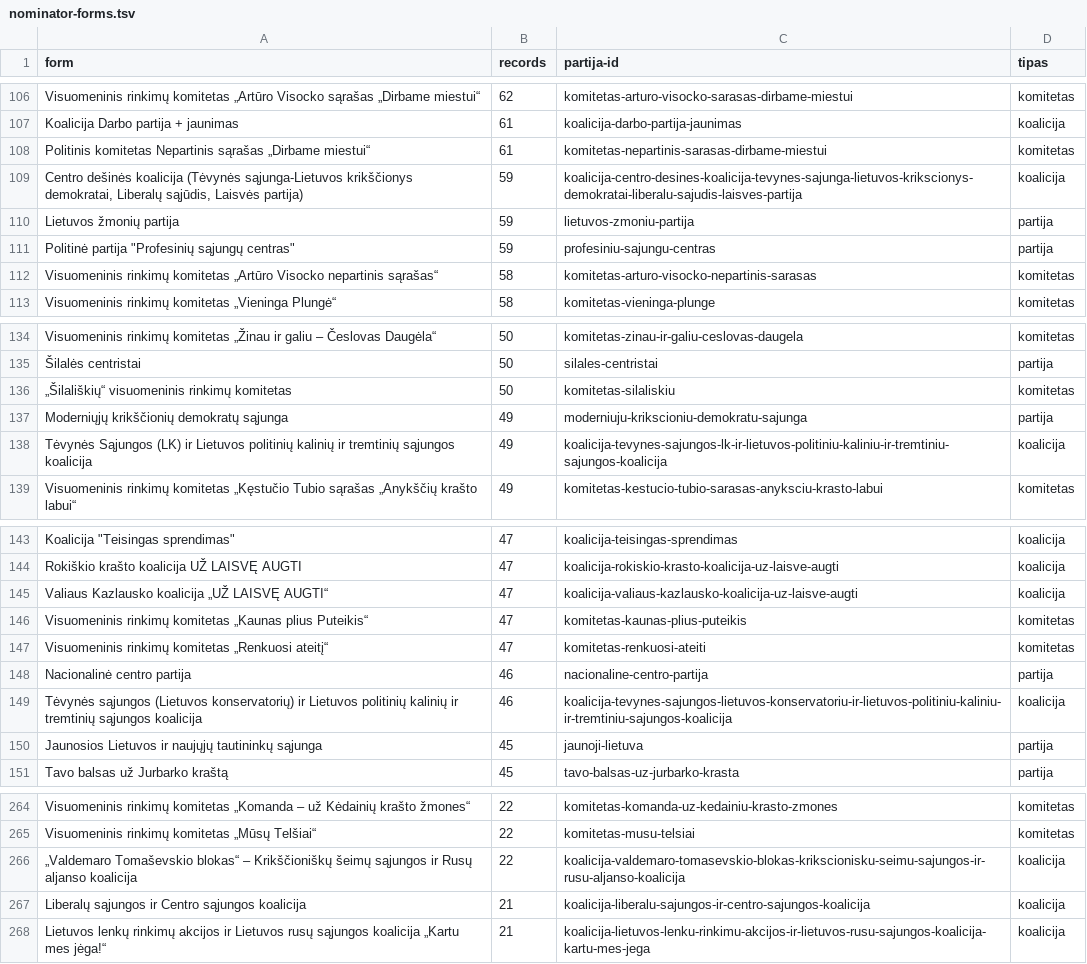
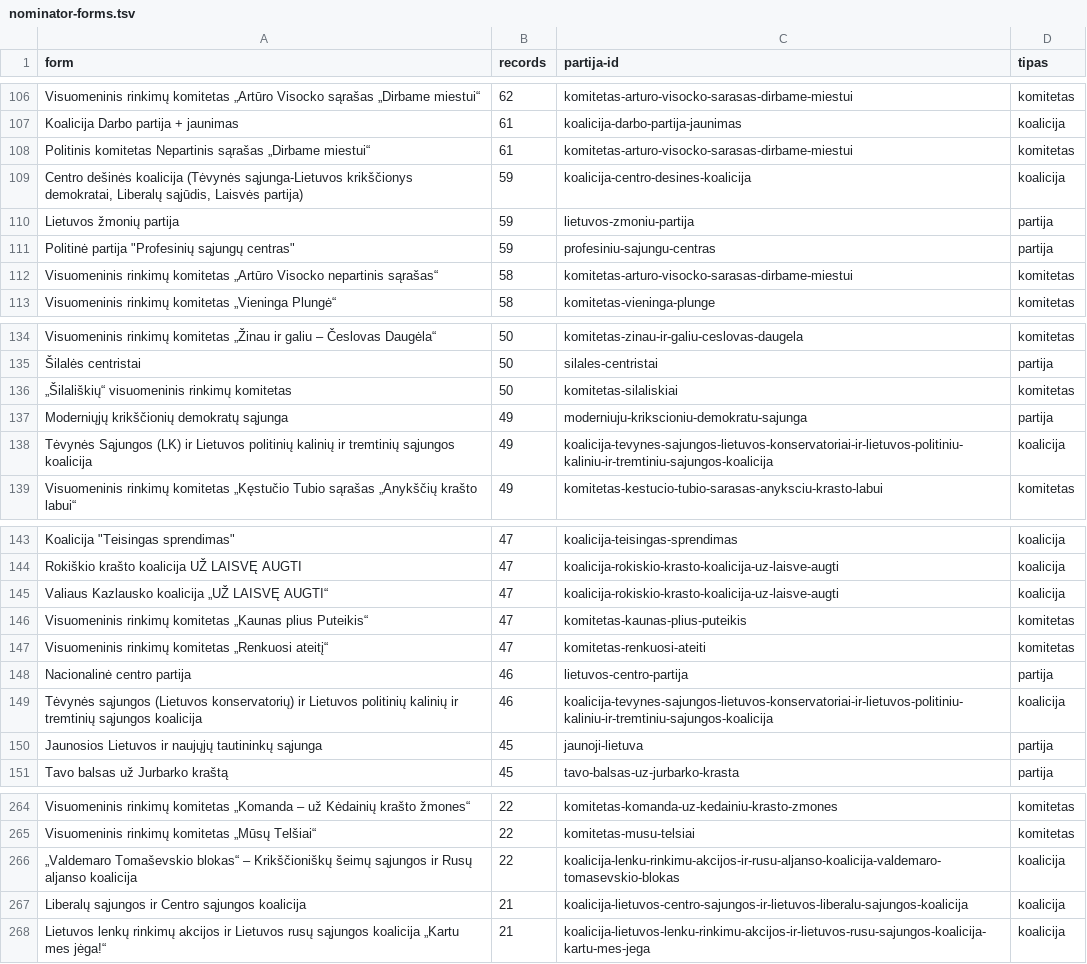
Before and after one commit to Viespirkiu-grupe/vrk, a TSV file: docs/nominator-forms.tsv, drawn as a sheet; only a part is shown, gaps mark what is left out; the diff covers the shown part only.

```diff
--- a/docs/nominator-forms.tsv
+++ b/docs/nominator-forms.tsv
@@ -107,7 +107,7 @@ Visuomeninis rinkimų komitetas „Artūro Visocko sąrašas „Dirbame miestui
 Koalicija Darbo partija + jaunimas	61	koalicija-darbo-partija-jaunimas	koalicija
-Politinis komitetas Nepartinis sąrašas „Dirbame miestui“	61	komitetas-nepartinis-sarasas-dirbame-miestui	komitetas
-Centro dešinės koalicija (Tėvynės sąjunga-Lietuvos krikščionys demokratai, Liberalų sąjūdis, Laisvės partija)	59	koalicija-centro-desines-koalicija-tevynes-sajunga-lietuvos-krikscionys-demokratai-liberalu-sajudis-laisves-partija	koalicija
+Politinis komitetas Nepartinis sąrašas „Dirbame miestui“	61	komitetas-arturo-visocko-sarasas-dirbame-miestui	komitetas
+Centro dešinės koalicija (Tėvynės sąjunga-Lietuvos krikščionys demokratai, Liberalų sąjūdis, Laisvės partija)	59	koalicija-centro-desines-koalicija	koalicija
 Lietuvos žmonių partija	59	lietuvos-zmoniu-partija	partija
 Politinė partija "Profesinių sąjungų centras"	59	profesiniu-sajungu-centras	partija
-Visuomeninis rinkimų komitetas „Artūro Visocko nepartinis sąrašas“	58	komitetas-arturo-visocko-nepartinis-sarasas	komitetas
+Visuomeninis rinkimų komitetas „Artūro Visocko nepartinis sąrašas“	58	komitetas-arturo-visocko-sarasas-dirbame-miestui	komitetas
 Visuomeninis rinkimų komitetas „Vieninga Plungė“	58	komitetas-vieninga-plunge	komitetas
@@ -135,5 +135,5 @@ Visuomeninis rinkimų komitetas „Žinau ir galiu – Česlovas Daugėla“	50
 Šilalės centristai	50	silales-centristai	partija
-„Šilališkių“ visuomeninis rinkimų komitetas	50	komitetas-silaliskiu	komitetas
+„Šilališkių“ visuomeninis rinkimų komitetas	50	komitetas-silaliskiai	komitetas
 Moderniųjų krikščionių demokratų sąjunga	49	moderniuju-krikscioniu-demokratu-sajunga	partija
-Tėvynės Sąjungos (LK) ir Lietuvos politinių kalinių ir tremtinių sąjungos koalicija	49	koalicija-tevynes-sajungos-lk-ir-lietuvos-politiniu-kaliniu-ir-tremtiniu-sajungos-koalicija	koalicija
+Tėvynės Sąjungos (LK) ir Lietuvos politinių kalinių ir tremtinių sąjungos koalicija	49	koalicija-tevynes-sajungos-lietuvos-konservatoriai-ir-lietuvos-politiniu-kaliniu-ir-tremtiniu-sajungos-koalicija	koalicija
 Visuomeninis rinkimų komitetas „Kęstučio Tubio sąrašas „Anykščių krašto labui“	49	komitetas-kestucio-tubio-sarasas-anyksciu-krasto-labui	komitetas
@@ -144,7 +144,7 @@ Koalicija "Teisingas sprendimas"	47	koalicija-teisingas-sprendimas	koalicija
 Rokiškio krašto koalicija UŽ LAISVĘ AUGTI	47	koalicija-rokiskio-krasto-koalicija-uz-laisve-augti	koalicija
-Valiaus Kazlausko koalicija „UŽ LAISVĘ AUGTI“	47	koalicija-valiaus-kazlausko-koalicija-uz-laisve-augti	koalicija
+Valiaus Kazlausko koalicija „UŽ LAISVĘ AUGTI“	47	koalicija-rokiskio-krasto-koalicija-uz-laisve-augti	koalicija
 Visuomeninis rinkimų komitetas „Kaunas plius Puteikis“	47	komitetas-kaunas-plius-puteikis	komitetas
 Visuomeninis rinkimų komitetas „Renkuosi ateitį“	47	komitetas-renkuosi-ateiti	komitetas
-Nacionalinė centro partija	46	nacionaline-centro-partija	partija
-Tėvynės sąjungos (Lietuvos konservatorių) ir Lietuvos politinių kalinių ir tremtinių sąjungos koalicija	46	koalicija-tevynes-sajungos-lietuvos-konservatoriu-ir-lietuvos-politiniu-kaliniu-ir-tremtiniu-sajungos-koalicija	koalicija
+Nacionalinė centro partija	46	lietuvos-centro-partija	partija
+Tėvynės sąjungos (Lietuvos konservatorių) ir Lietuvos politinių kalinių ir tremtinių sąjungos koalicija	46	koalicija-tevynes-sajungos-lietuvos-konservatoriai-ir-lietuvos-politiniu-kaliniu-ir-tremtiniu-sajungos-koalicija	koalicija
 "Jaunosios Lietuvos" ir naujųjų tautininkų sąjunga	45	jaunoji-lietuva	partija
@@ -265,4 +265,4 @@ Visuomeninis rinkimų komitetas „Komanda – už Kėdainių krašto žmones“
 Visuomeninis rinkimų komitetas „Mūsų Telšiai“	22	komitetas-musu-telsiai	komitetas
-„Valdemaro Tomaševskio blokas“ – Krikščioniškų šeimų sąjungos ir Rusų aljanso koalicija	22	koalicija-valdemaro-tomasevskio-blokas-krikscionisku-seimu-sajungos-ir-rusu-aljanso-koalicija	koalicija
-Liberalų sąjungos ir Centro sąjungos koalicija	21	koalicija-liberalu-sajungos-ir-centro-sajungos-koalicija	koalicija
+„Valdemaro Tomaševskio blokas“ – Krikščioniškų šeimų sąjungos ir Rusų aljanso koalicija	22	koalicija-lenku-rinkimu-akcijos-ir-rusu-aljanso-koalicija-valdemaro-tomasevskio-blokas	koalicija
+Liberalų sąjungos ir Centro sąjungos koalicija	21	koalicija-lietuvos-centro-sajungos-ir-lietuvos-liberalu-sajungos-koalicija	koalicija
 Lietuvos lenkų rinkimų akcijos ir Lietuvos rusų sąjungos koalicija „Kartu mes jėga!“	21	koalicija-lietuvos-lenku-rinkimu-akcijos-ir-lietuvos-rusu-sajungos-koalicija-kartu-mes-jega	koalicija
```
Also changed, not shown: 19 edited cells elsewhere in this file, 17 other files.
